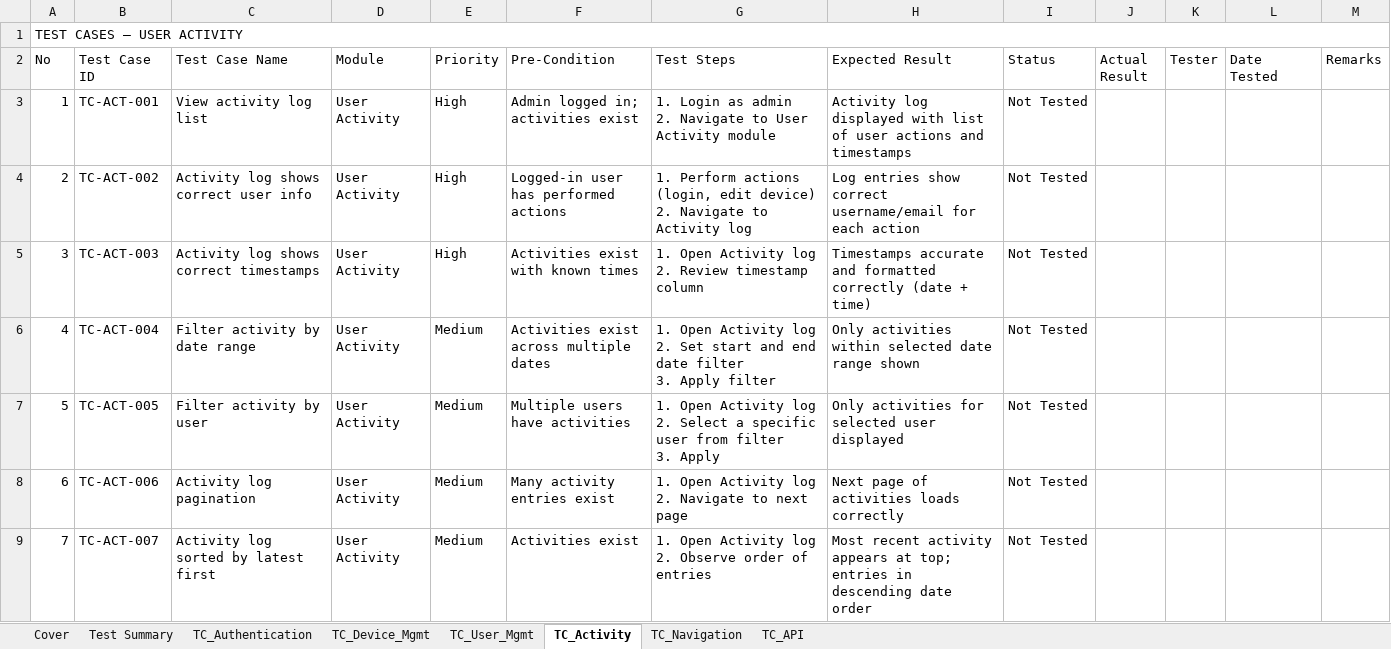
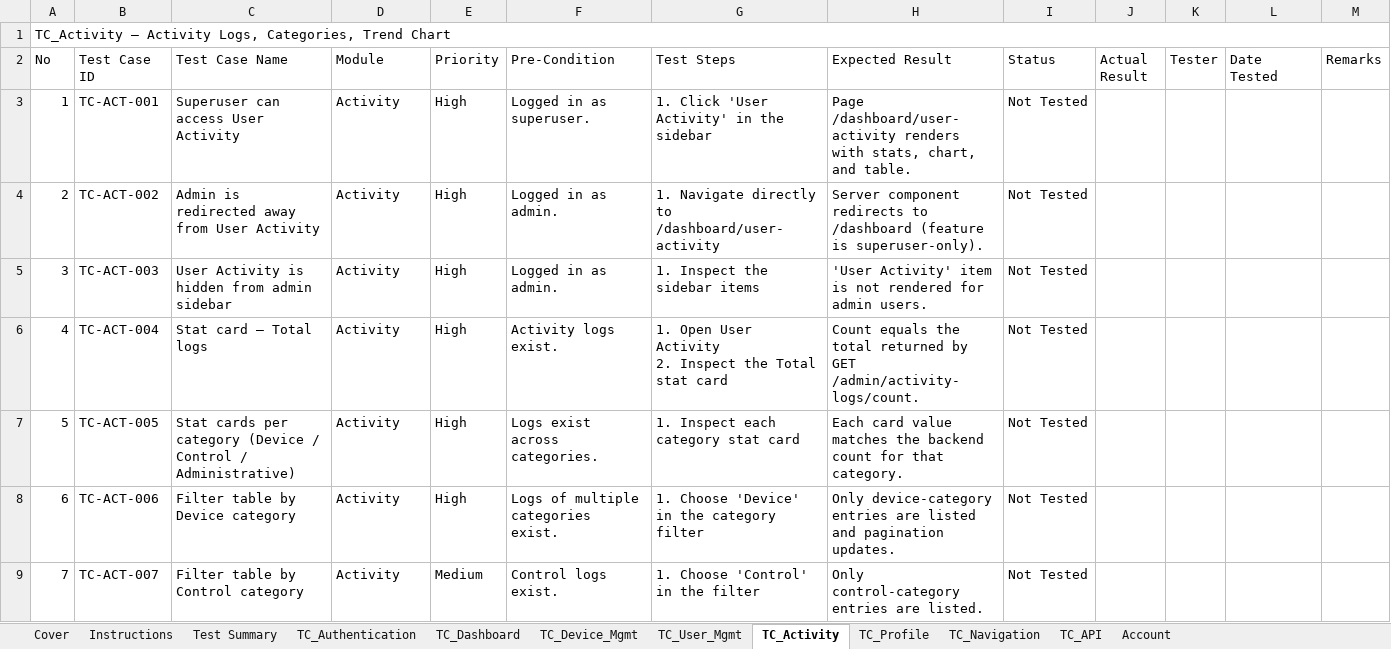
Before and after one commit to projekbareng007/e-pump-v2-web, an Excel workbook: src/test-case/UAT_TestCase_IoT_Dashboard.xlsx, sheet TC_Activity, drawn as a sheet; only a part is shown; values as stored, in another font and other column widths than the file's, no cell formats; conditional formats not drawn; ↵ is a line break in a cell; the diff covers the shown part only; the diff names each change by its address in the sheet, - before the commit and + after, or states it on an @@ line.

```diff
--- a/src/test-case/UAT_TestCase_IoT_Dashboard.xlsx (sheet TC_Activity)
+++ b/src/test-case/UAT_TestCase_IoT_Dashboard.xlsx (sheet TC_Activity)
+sheet tab: Instructions
+sheet tab: TC_Dashboard
+sheet tab: TC_Profile
+sheet tab: Account
@@ column A (No) renumbered in row 1 @@
-C3 (Test Case Name): View activity log list
+C3 (Test Case Name): Superuser can access User Activity
-D3:D9 (Module): User Activity
+D3:D9 (Module): Activity
-F3 (Pre-Condition): Admin logged in; activities exist
+F3 (Pre-Condition): Logged in as superuser.
-G3 (Test Steps): 1. Login as admin ↵ 2. Navigate to User Activity module
+G3 (Test Steps): 1. Click 'User Activity' in the sidebar
-H3 (Expected Result): Activity log displayed with list of user actions and timestamps
+H3 (Expected Result): Page /dashboard/user-activity renders with stats, chart, and table.
-C4 (Test Case Name): Activity log shows correct user info
+C4 (Test Case Name): Admin is redirected away from User Activity
-F4 (Pre-Condition): Logged-in user has performed actions
+F4 (Pre-Condition): Logged in as admin.
-G4 (Test Steps): 1. Perform actions (login, edit device) ↵ 2. Navigate to Activity log
+G4 (Test Steps): 1. Navigate directly to /dashboard/user-activity
-H4 (Expected Result): Log entries show correct username/email for each action
+H4 (Expected Result): Server component redirects to /dashboard (feature is superuser-only).
-C5 (Test Case Name): Activity log shows correct timestamps
+C5 (Test Case Name): User Activity is hidden from admin sidebar
-F5 (Pre-Condition): Activities exist with known times
+F5 (Pre-Condition): Logged in as admin.
-G5 (Test Steps): 1. Open Activity log ↵ 2. Review timestamp column
+G5 (Test Steps): 1. Inspect the sidebar items
-H5 (Expected Result): Timestamps accurate and formatted correctly (date + time)
+H5 (Expected Result): 'User Activity' item is not rendered for admin users.
-C6 (Test Case Name): Filter activity by date range
+C6 (Test Case Name): Stat card — Total logs
-E6:E8 (Priority): Medium
+E6:E8 (Priority): High
-F6 (Pre-Condition): Activities exist across multiple dates
+F6 (Pre-Condition): Activity logs exist.
-G6 (Test Steps): 1. Open Activity log ↵ 2. Set start and end date filter ↵ 3. Apply filter
+G6 (Test Steps): 1. Open User Activity ↵ 2. Inspect the Total stat card
-H6 (Expected Result): Only activities within selected date range shown
+H6 (Expected Result): Count equals the total returned by GET /admin/activity-logs/count.
-C7 (Test Case Name): Filter activity by user
+C7 (Test Case Name): Stat cards per category (Device / Control / Administrative)
-F7 (Pre-Condition): Multiple users have activities
+F7 (Pre-Condition): Logs exist across categories.
-G7 (Test Steps): 1. Open Activity log ↵ 2. Select a specific user from filter ↵ 3. Apply
+G7 (Test Steps): 1. Inspect each category stat card
-H7 (Expected Result): Only activities for selected user displayed
+H7 (Expected Result): Each card value matches the backend count for that category.
-C8 (Test Case Name): Activity log pagination
+C8 (Test Case Name): Filter table by Device category
-F8 (Pre-Condition): Many activity entries exist
+F8 (Pre-Condition): Logs of multiple categories exist.
-G8 (Test Steps): 1. Open Activity log ↵ 2. Navigate to next page
+G8 (Test Steps): 1. Choose 'Device' in the category filter
-H8 (Expected Result): Next page of activities loads correctly
+H8 (Expected Result): Only device-category entries are listed and pagination updates.
-C9 (Test Case Name): Activity log sorted by latest first
+C9 (Test Case Name): Filter table by Control category
-F9 (Pre-Condition): Activities exist
+F9 (Pre-Condition): Control logs exist.
-G9 (Test Steps): 1. Open Activity log ↵ 2. Observe order of entries
+G9 (Test Steps): 1. Choose 'Control' in the filter
-H9 (Expected Result): Most recent activity appears at top; entries in descending date order
+H9 (Expected Result): Only control-category entries are listed.
```
Also changed, not shown: 4 added rows and 6 edited cells elsewhere in this sheet, sheet Test Summary, sheet Cover, sheet TC_User_Mgmt, sheet TC_Device_Mgmt, sheet TC_Authentication, sheet TC_API, 1 more sheet, cell formats, 32 other files.
